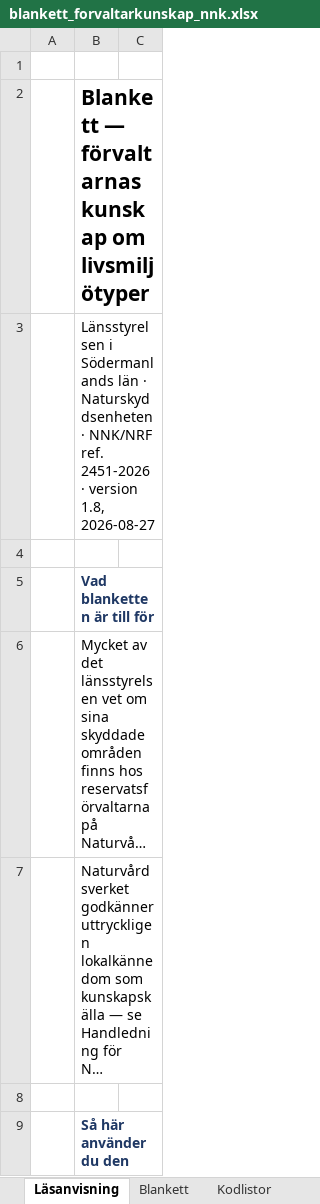
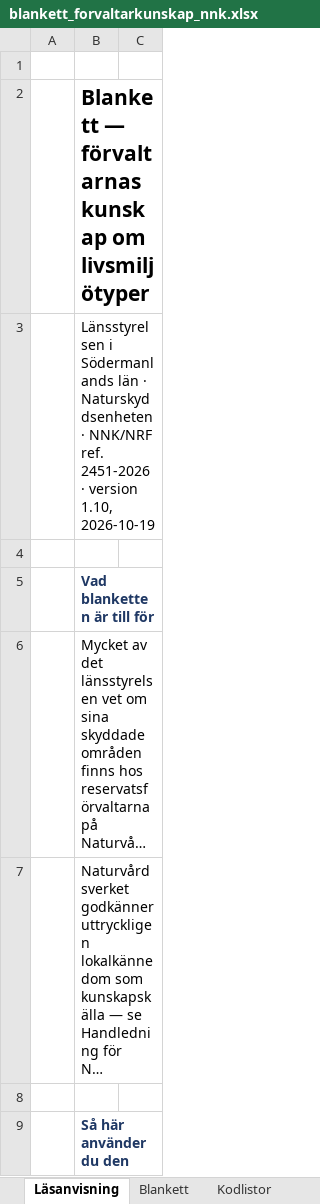
Before and after one commit to ulfboge/nnk-granskning-2026, an Excel workbook: blanketter/blankett_forvaltarkunskap_nnk.xlsx, sheet Läsanvisning, drawn as a sheet; only a part is shown; long unchanged cells end in …; values as stored, in another font and other column widths than the file's, no borders; the diff names each change by its address in the sheet, - before the commit and + after, or states it on an @@ line.

```diff
--- a/blanketter/blankett_forvaltarkunskap_nnk.xlsx (sheet Läsanvisning)
+++ b/blanketter/blankett_forvaltarkunskap_nnk.xlsx (sheet Läsanvisning)
-B3: …· version 1.8, 2026-08-27
+B3: …· version 1.10, 2026-10-19
```
Also changed, not shown: sheet Fältmappning.
